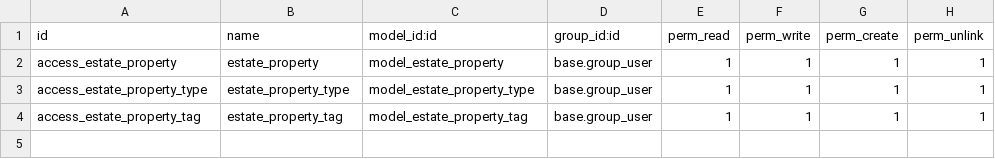
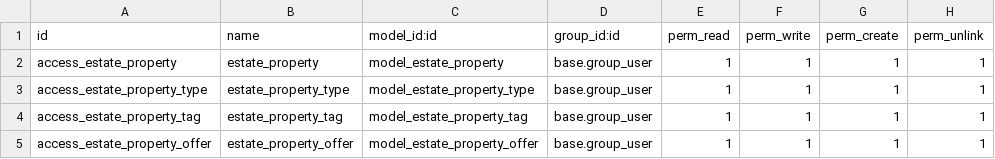
Before and after one commit to freego555/odoo-tutorials, a CSV file: addons/estate/security/ir.model.access.csv, drawn as a sheet; the diff names each change by its address in the sheet, - before the commit and + after, or states it on an @@ line.

Commit message:
Server. Chapter 7. Relations Between Models. One2many. Add new model estate.property.offer

```diff
--- a/addons/estate/security/ir.model.access.csv
+++ b/addons/estate/security/ir.model.access.csv
+row 5: access_estate_property_offer | estate_property_offer | model_estate_property_offer | base.group_user | 1 | 1 | 1 | 1
```
Also changed, not shown: 4 other files.
